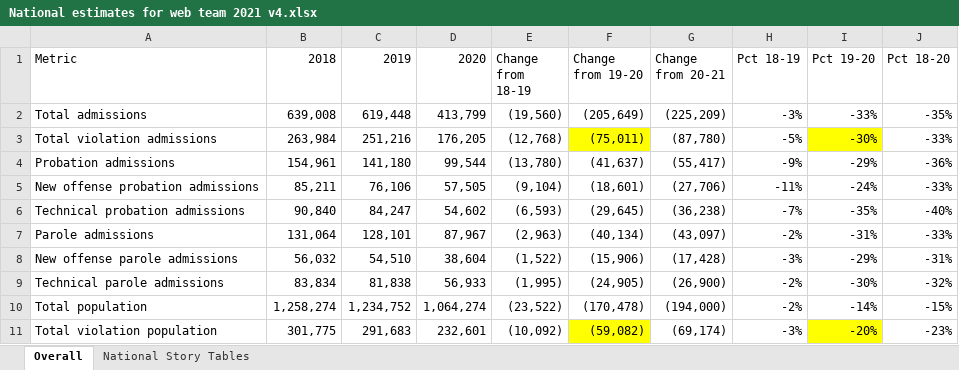
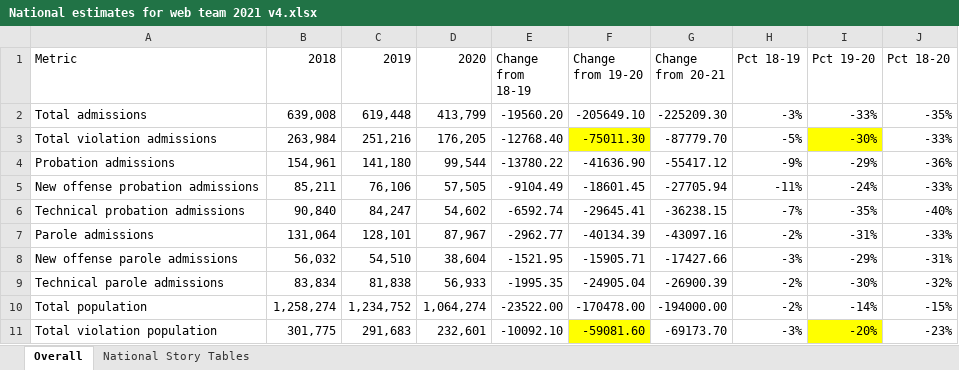
Before and after one commit to CSGJCResearch/cc_survey, an Excel workbook: shared_data/National estimates for web team 2021 v4.xlsx, sheet Overall, drawn as a sheet; only a part is shown; values as stored, in another font and other column widths than the file's, no borders; the diff covers the shown part only; the diff names each change by its address in the sheet, - before the commit and + after, or states it on an @@ line.

```diff
--- a/shared_data/National estimates for web team 2021 v4.xlsx (sheet Overall)
+++ b/shared_data/National estimates for web team 2021 v4.xlsx (sheet Overall)
-E2 (Change from 18-19): (19,560)
+E2 (Change from 18-19): -19560.20
-F2 (Change from 19-20): (205,649)
+F2 (Change from 19-20): -205649.10
-G2 (Change from 20-21): (225,209)
+G2 (Change from 20-21): -225209.30
-E3 (Change from 18-19): (12,768)
+E3 (Change from 18-19): -12768.40
-F3 (Change from 19-20): (75,011)
+F3 (Change from 19-20): -75011.30
-G3 (Change from 20-21): (87,780)
+G3 (Change from 20-21): -87779.70
-E4 (Change from 18-19): (13,780)
+E4 (Change from 18-19): -13780.22
-F4 (Change from 19-20): (41,637)
+F4 (Change from 19-20): -41636.90
-G4 (Change from 20-21): (55,417)
+G4 (Change from 20-21): -55417.12
-E5 (Change from 18-19): (9,104)
+E5 (Change from 18-19): -9104.49
-F5 (Change from 19-20): (18,601)
+F5 (Change from 19-20): -18601.45
-G5 (Change from 20-21): (27,706)
+G5 (Change from 20-21): -27705.94
-E6 (Change from 18-19): (6,593)
+E6 (Change from 18-19): -6592.74
-F6 (Change from 19-20): (29,645)
+F6 (Change from 19-20): -29645.41
-G6 (Change from 20-21): (36,238)
+G6 (Change from 20-21): -36238.15
-E7 (Change from 18-19): (2,963)
+E7 (Change from 18-19): -2962.77
-F7 (Change from 19-20): (40,134)
+F7 (Change from 19-20): -40134.39
-G7 (Change from 20-21): (43,097)
+G7 (Change from 20-21): -43097.16
-E8 (Change from 18-19): (1,522)
+E8 (Change from 18-19): -1521.95
-F8 (Change from 19-20): (15,906)
+F8 (Change from 19-20): -15905.71
-G8 (Change from 20-21): (17,428)
+G8 (Change from 20-21): -17427.66
-E9 (Change from 18-19): (1,995)
+E9 (Change from 18-19): -1995.35
-F9 (Change from 19-20): (24,905)
+F9 (Change from 19-20): -24905.04
-G9 (Change from 20-21): (26,900)
+G9 (Change from 20-21): -26900.39
-E10 (Change from 18-19): (23,522)
+E10 (Change from 18-19): -23522.00
-F10 (Change from 19-20): (170,478)
+F10 (Change from 19-20): -170478.00
-G10 (Change from 20-21): (194,000)
+G10 (Change from 20-21): -194000.00
-E11 (Change from 18-19): (10,092)
+E11 (Change from 18-19): -10092.10
-F11 (Change from 19-20): (59,082)
+F11 (Change from 19-20): -59081.60
-G11 (Change from 20-21): (69,174)
+G11 (Change from 20-21): -69173.70
```
Also changed, not shown: 24 edited cells elsewhere in this sheet, 20 other files.
